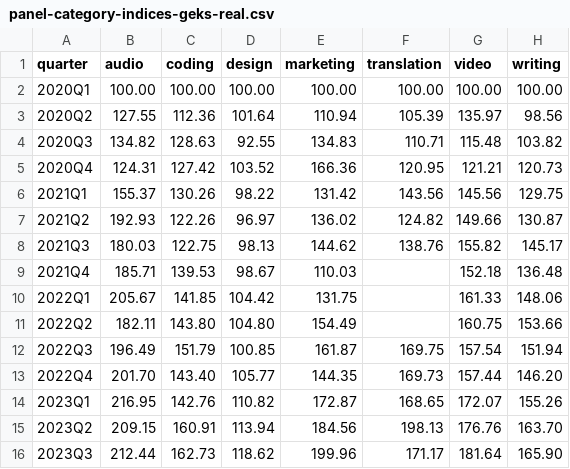
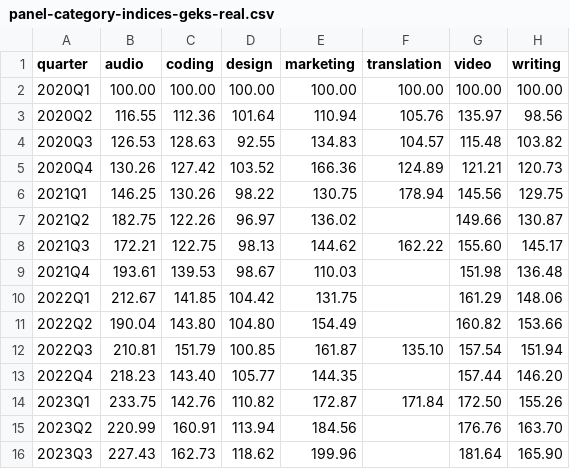
Before and after one commit to AISmithLab/IntelligencePriceIndex, a CSV file: data/pilot/panel-category-indices-geks-real.csv, drawn as a sheet; only a part is shown; the diff covers the shown part only.

```diff
--- a/data/pilot/panel-category-indices-geks-real.csv
+++ b/data/pilot/panel-category-indices-geks-real.csv
@@ -2,15 +2,15 @@ quarter,audio,coding,design,marketing,translation,video,writing
 2020Q1,100.00,100.00,100.00,100.00,100.00,100.00,100.00
-2020Q2,127.55,112.36,101.64,110.94,105.39,135.97,98.56
-2020Q3,134.82,128.63,92.55,134.83,110.71,115.48,103.82
-2020Q4,124.31,127.42,103.52,166.36,120.95,121.21,120.73
-2021Q1,155.37,130.26,98.22,131.42,143.56,145.56,129.75
-2021Q2,192.93,122.26,96.97,136.02,124.82,149.66,130.87
-2021Q3,180.03,122.75,98.13,144.62,138.76,155.82,145.17
-2021Q4,185.71,139.53,98.67,110.03,,152.18,136.48
-2022Q1,205.67,141.85,104.42,131.75,,161.33,148.06
-2022Q2,182.11,143.80,104.80,154.49,,160.75,153.66
-2022Q3,196.49,151.79,100.85,161.87,169.75,157.54,151.94
-2022Q4,201.70,143.40,105.77,144.35,169.73,157.44,146.20
-2023Q1,216.95,142.76,110.82,172.87,168.65,172.07,155.26
-2023Q2,209.15,160.91,113.94,184.56,198.13,176.76,163.70
-2023Q3,212.44,162.73,118.62,199.96,171.17,181.64,165.90
+2020Q2,116.55,112.36,101.64,110.94,105.76,135.97,98.56
+2020Q3,126.53,128.63,92.55,134.83,104.57,115.48,103.82
+2020Q4,130.26,127.42,103.52,166.36,124.89,121.21,120.73
+2021Q1,146.25,130.26,98.22,130.75,178.94,145.56,129.75
+2021Q2,182.75,122.26,96.97,136.02,,149.66,130.87
+2021Q3,172.21,122.75,98.13,144.62,162.22,155.60,145.17
+2021Q4,193.61,139.53,98.67,110.03,,151.98,136.48
+2022Q1,212.67,141.85,104.42,131.75,,161.29,148.06
+2022Q2,190.04,143.80,104.80,154.49,,160.82,153.66
+2022Q3,210.81,151.79,100.85,161.87,135.10,157.54,151.94
+2022Q4,218.23,143.40,105.77,144.35,,157.44,146.20
+2023Q1,233.75,142.76,110.82,172.87,171.84,172.50,155.26
+2023Q2,220.99,160.91,113.94,184.56,,176.76,163.70
+2023Q3,227.43,162.73,118.62,199.96,,181.64,165.90
```
Also changed, not shown: 10 edited cells elsewhere in this file, data/pilot/panel-category-indices-geks-se.csv, data/pilot/panel-category-indices-geks.csv, 52 other files.
